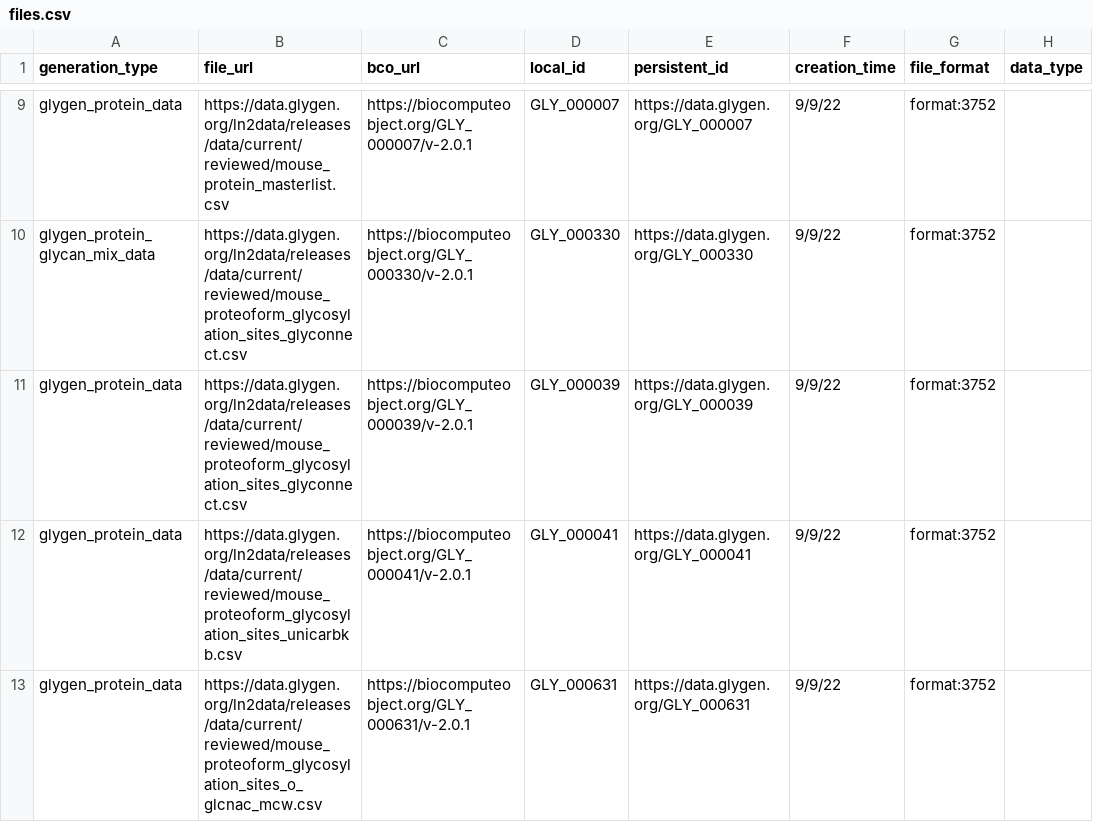
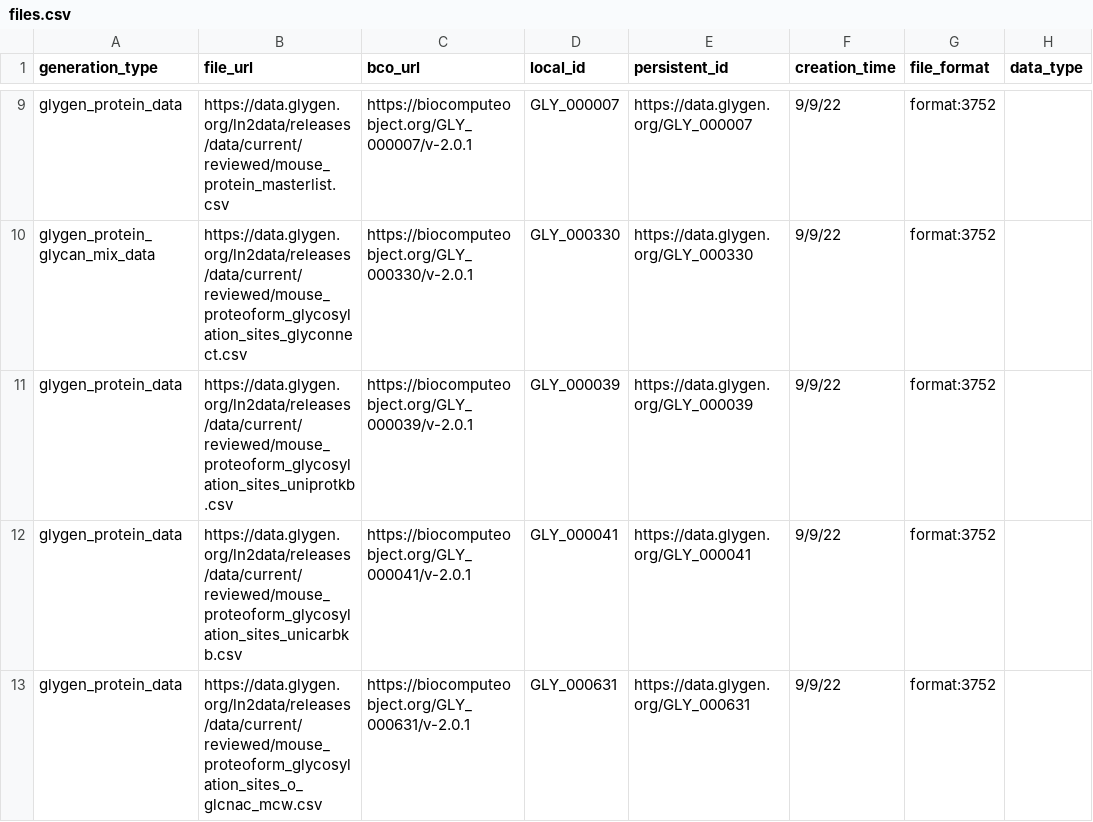
Before and after one commit to glygener/glygen.cfde.generator, a CSV file: data/files.csv, drawn as a sheet; only a part is shown, gaps mark what is left out; the diff names each change by its address in the sheet, - before the commit and + after, or states it on an @@ line.

Commit message:
Update files.csv

```diff
--- a/data/files.csv
+++ b/data/files.csv
-B11 (file_url): https://data.glygen.org/ln2data/releases/data/current/reviewed/mouse_proteoform_glycosylation_sites_glyconnect.csv
+B11 (file_url): https://data.glygen.org/ln2data/releases/data/current/reviewed/mouse_proteoform_glycosylation_sites_uniprotkb.csv
```
